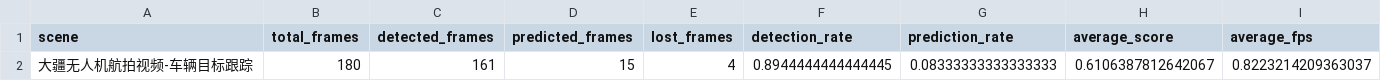
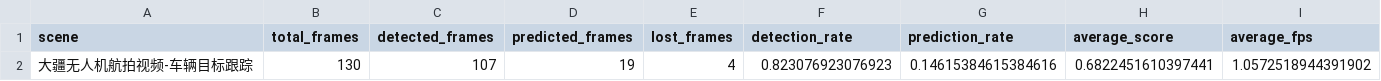
Before and after one commit to quji1234561/Track, a CSV file: outputs/metrics/scene2_car_metrics.csv, drawn as a sheet.

```diff
--- a/outputs/metrics/scene2_car_metrics.csv
+++ b/outputs/metrics/scene2_car_metrics.csv
@@ -1,2 +1,2 @@
 scene,total_frames,detected_frames,predicted_frames,lost_frames,detection_rate,prediction_rate,average_score,average_fps
-大疆无人机航拍视频-车辆目标跟踪,180,161,15,4,0.8944444444444445,0.08333333333333333,0.6106387812642067,0.8223214209363037
+大疆无人机航拍视频-车辆目标跟踪,130,107,19,4,0.823076923076923,0.14615384615384616,0.6822451610397441,1.0572518944391902
```
Also changed, not shown: outputs/trajectories/scene2_car_trajectory.csv.
